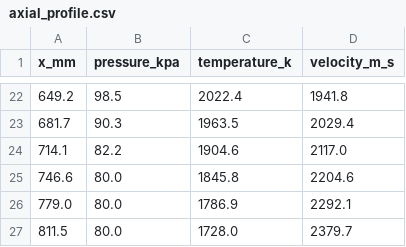
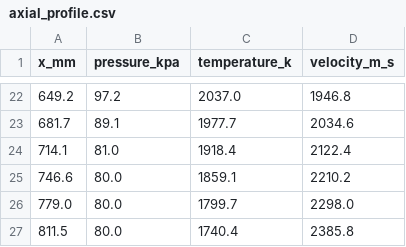
Before and after one commit to iavros/StanThrust, a CSV file: docs/overleaf_solver_report/data/axial_profile.csv, drawn as a sheet; only a part is shown, gaps mark what is left out; the diff covers the shown part only.

```diff
--- a/docs/overleaf_solver_report/data/axial_profile.csv
+++ b/docs/overleaf_solver_report/data/axial_profile.csv
@@ -22,6 +22,6 @@ x_mm,pressure_kpa,temperature_k,velocity_m_s
-649.2,98.5,2022.4,1941.8
-681.7,90.3,1963.5,2029.4
-714.1,82.2,1904.6,2117.0
-746.6,80.0,1845.8,2204.6
-779.0,80.0,1786.9,2292.1
-811.5,80.0,1728.0,2379.7
+649.2,97.2,2037.0,1946.8
+681.7,89.1,1977.7,2034.6
+714.1,81.0,1918.4,2122.4
+746.6,80.0,1859.1,2210.2
+779.0,80.0,1799.7,2298.0
+811.5,80.0,1740.4,2385.8
```
Also changed, not shown: 60 edited cells elsewhere in this file, docs/overleaf_solver_report/data/benchmark_engines.csv, docs/overleaf_solver_report/data/flow_mode_comparison.csv, 17 other files.
